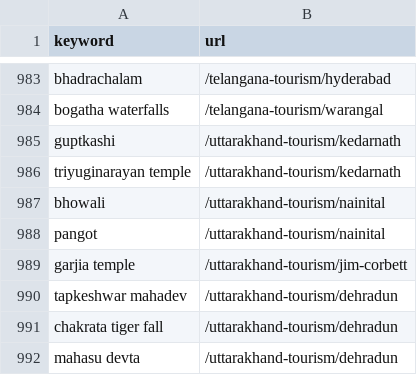
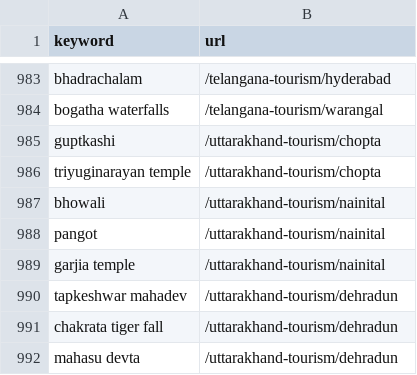
Before and after one commit to viakashmir/leadsite, a CSV file: docs/keyword-research/url-overrides.csv, drawn as a sheet; only a part is shown, gaps mark what is left out.

```diff
--- a/docs/keyword-research/url-overrides.csv
+++ b/docs/keyword-research/url-overrides.csv
@@ -984,7 +984,7 @@ bhadrachalam,/telangana-tourism/hyderabad
 bogatha waterfalls,/telangana-tourism/warangal
-guptkashi,/uttarakhand-tourism/kedarnath
-triyuginarayan temple,/uttarakhand-tourism/kedarnath
+guptkashi,/uttarakhand-tourism/chopta
+triyuginarayan temple,/uttarakhand-tourism/chopta
 bhowali,/uttarakhand-tourism/nainital
 pangot,/uttarakhand-tourism/nainital
-garjia temple,/uttarakhand-tourism/jim-corbett
+garjia temple,/uttarakhand-tourism/nainital
 tapkeshwar mahadev,/uttarakhand-tourism/dehradun
```
Also changed, not shown: 1 other file.
